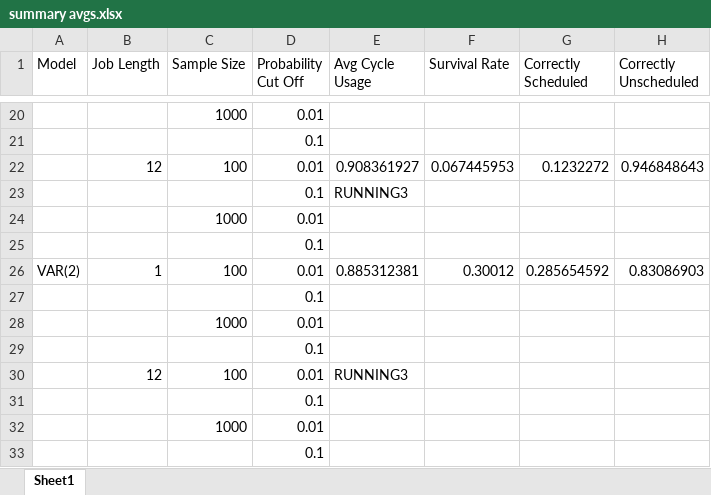
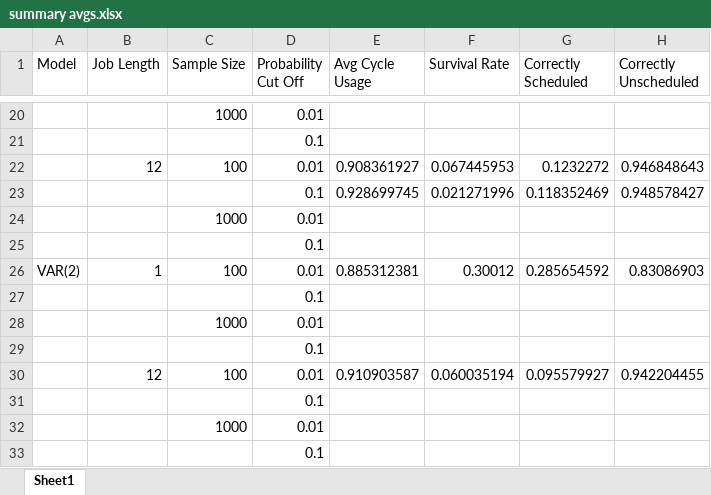
Before and after one commit to carlonlv/SSD-Benchmark-Analysis, an Excel workbook: ForegroundJobScheduler/results/summary avgs.xlsx, sheet Sheet1, drawn as a sheet; only a part is shown, gaps mark what is left out; values as stored, in another font and other column widths than the file's, no borders; removed rows and columns are numbered as before the commit, all else as after; the diff names each change by its address in the sheet, - before the commit and + after, or states it on an @@ line.

```diff
--- a/ForegroundJobScheduler/results/summary avgs.xlsx (sheet Sheet1)
+++ b/ForegroundJobScheduler/results/summary avgs.xlsx (sheet Sheet1)
-row 23:  |  |  | 0.1 | RUNNING3
+row 23:  |  |  | 0.1 | 0.928699745 | 0.021271996 | 0.118352469 | 0.948578427
-row 30:  | 12 | 100 | 0.01 | RUNNING3
+row 30:  | 12 | 100 | 0.01 | 0.910903587 | 0.060035194 | 0.095579927 | 0.942204455
```
Also changed, not shown: 6 other files.
